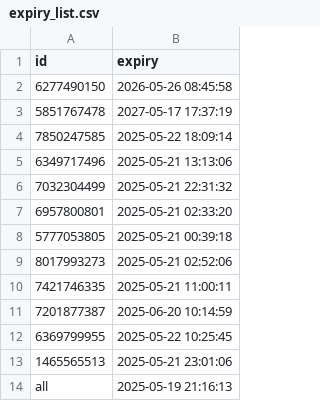
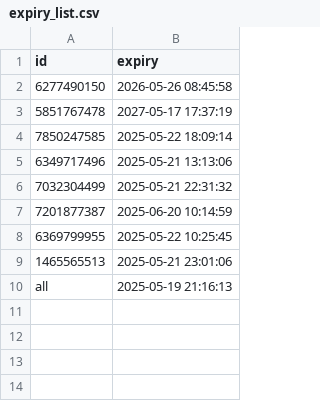
Before and after one commit to iamhers/Vortexcodes, a CSV file: expiry_list.csv, drawn as a sheet; the diff names each change by its address in the sheet, - before the commit and + after, or states it on an @@ line.

Commit message:
Update expiry_list.csv via bot

```diff
--- a/expiry_list.csv
+++ b/expiry_list.csv
-row 7: 6957800801 | 2025-05-21 02:33:20
-row 8: 5777053805 | 2025-05-21 00:39:18
-row 9: 8017993273 | 2025-05-21 02:52:06
-row 10: 7421746335 | 2025-05-21 11:00:11
```
